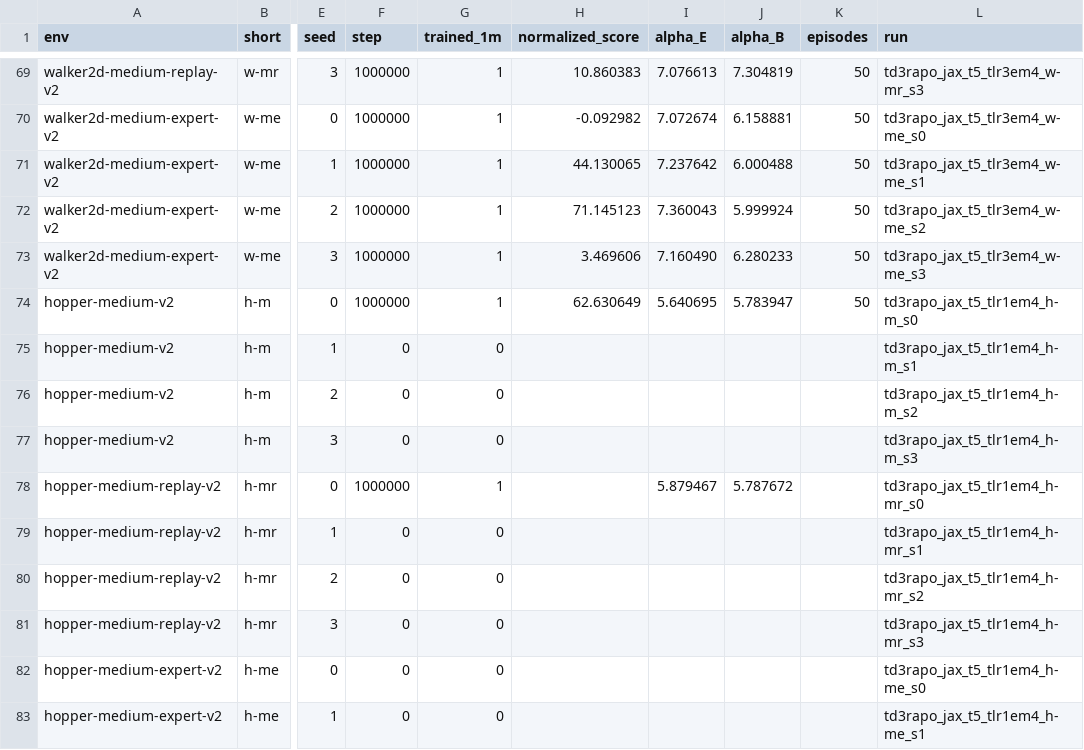
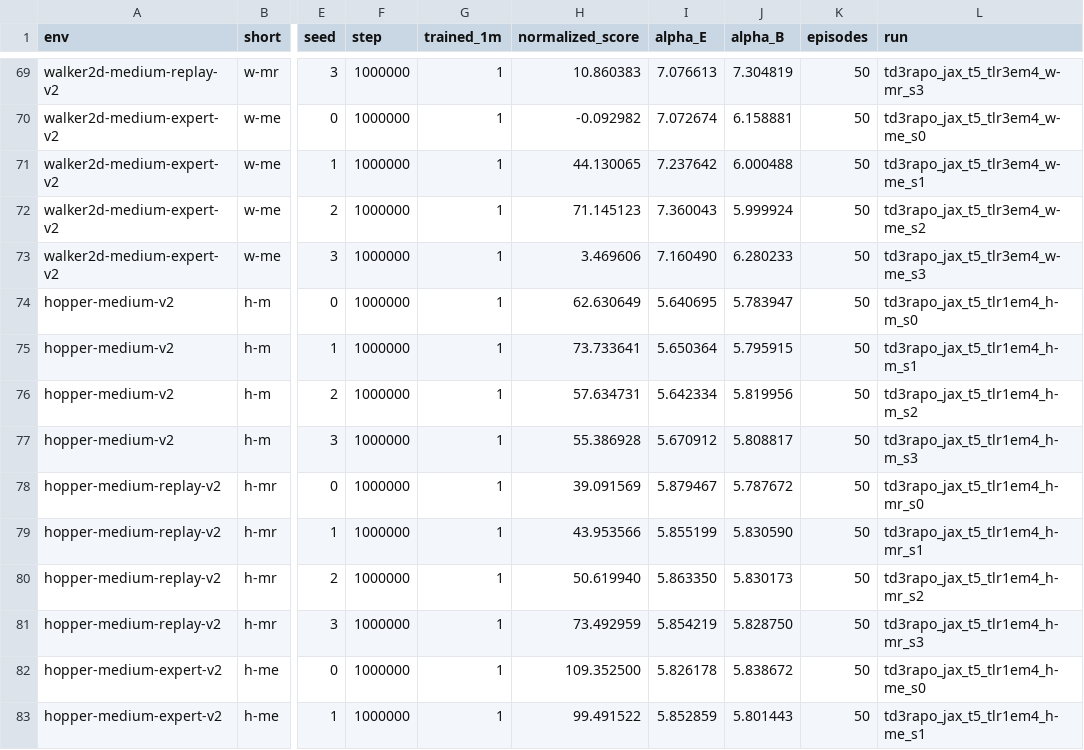
Before and after one commit to seonvin0319/AMO, a CSV file: sweep_results/td3_rapo_jax_tinit5_td3bc_hw/scores_long.csv, drawn as a sheet; only a part is shown, gaps mark what is left out; the diff covers the shown part only; the diff names each change by its address in the sheet, - before the commit and + after, or states it on an @@ line.

Commit message:
Publish first-order 48-run scores and complete RAPO 1e-4 tables.

```diff
--- a/sweep_results/td3_rapo_jax_tinit5_td3bc_hw/scores_long.csv
+++ b/sweep_results/td3_rapo_jax_tinit5_td3bc_hw/scores_long.csv
-F75:F77 (step): 0
+F75:F77 (step): 1000000
-G75:G77 (trained_1m): 0
+G75:G77 (trained_1m): 1
-H75 (normalized_score): (empty)
+H75 (normalized_score): 73.733641
-I75 (alpha_E): (empty)
+I75 (alpha_E): 5.650364
-J75 (alpha_B): (empty)
+J75 (alpha_B): 5.795915
-K75:K83 (episodes): (empty)
+K75:K83 (episodes): 50
-H76 (normalized_score): (empty)
+H76 (normalized_score): 57.634731
-I76 (alpha_E): (empty)
+I76 (alpha_E): 5.642334
-J76 (alpha_B): (empty)
+J76 (alpha_B): 5.819956
-H77 (normalized_score): (empty)
+H77 (normalized_score): 55.386928
-I77 (alpha_E): (empty)
+I77 (alpha_E): 5.670912
-J77 (alpha_B): (empty)
+J77 (alpha_B): 5.808817
-H78 (normalized_score): (empty)
+H78 (normalized_score): 39.091569
-F79:F83 (step): 0
+F79:F83 (step): 1000000
-G79:G83 (trained_1m): 0
+G79:G83 (trained_1m): 1
-H79 (normalized_score): (empty)
+H79 (normalized_score): 43.953566
-I79 (alpha_E): (empty)
+I79 (alpha_E): 5.855199
-J79 (alpha_B): (empty)
+J79 (alpha_B): 5.830590
-H80 (normalized_score): (empty)
+H80 (normalized_score): 50.619940
-I80 (alpha_E): (empty)
+I80 (alpha_E): 5.863350
-J80 (alpha_B): (empty)
+J80 (alpha_B): 5.830173
-H81 (normalized_score): (empty)
+H81 (normalized_score): 73.492959
-I81 (alpha_E): (empty)
+I81 (alpha_E): 5.854219
-J81 (alpha_B): (empty)
+J81 (alpha_B): 5.828750
-H82 (normalized_score): (empty)
+H82 (normalized_score): 109.352500
-I82 (alpha_E): (empty)
+I82 (alpha_E): 5.826178
-J82 (alpha_B): (empty)
+J82 (alpha_B): 5.838672
-H83 (normalized_score): (empty)
+H83 (normalized_score): 99.491522
-I83 (alpha_E): (empty)
+I83 (alpha_E): 5.852859
-J83 (alpha_B): (empty)
+J83 (alpha_B): 5.801443
```
Also changed, not shown: 128 edited cells elsewhere in this file, sweep_results/td3_rapo_jax_tinit5_td3bc_hw_tlr1em4/scores_long.csv, 7 other files.
